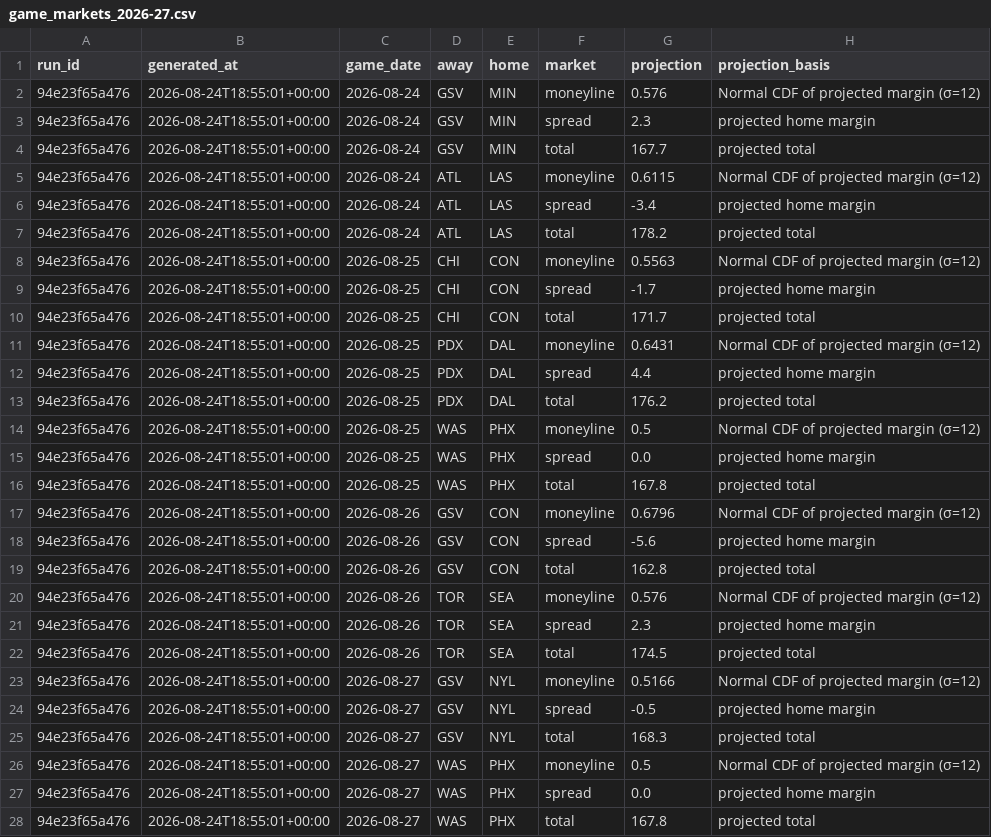
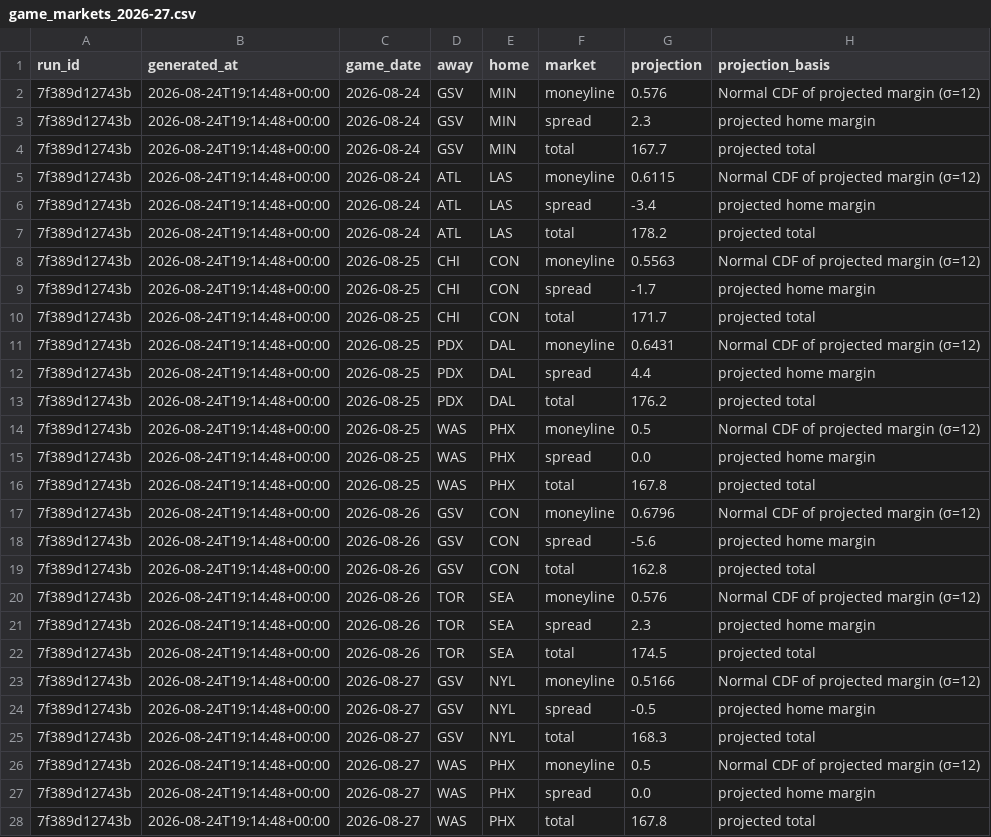
Before and after one commit to Alphakiller1/wnba-edge-model, a CSV file: data/processed/game_markets_2026-27.csv, drawn as a sheet; only a part is shown; the diff covers the shown part only; the diff names each change by its address in the sheet, - before the commit and + after, or states it on an @@ line.

```diff
--- a/data/processed/game_markets_2026-27.csv
+++ b/data/processed/game_markets_2026-27.csv
-A2:A28 (run_id): 94e23f65a476
+A2:A28 (run_id): 7f389d12743b
-B2:B28 (generated_at): 2026-08-24T18:55:01+00:00
+B2:B28 (generated_at): 2026-08-24T19:14:48+00:00
```
Also changed, not shown: 60 edited cells elsewhere in this file, data/predictions/game_predictions.csv, data/processed/game_projections_2026-27.csv, 8 other files.
